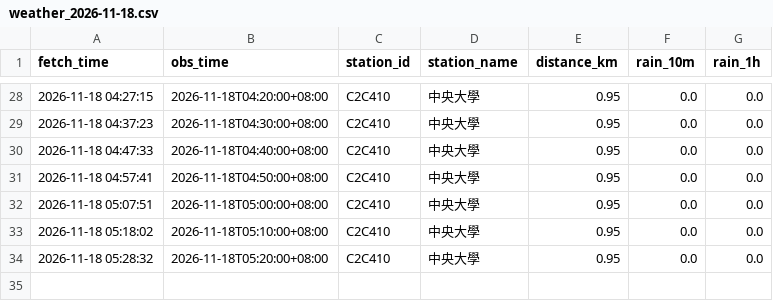
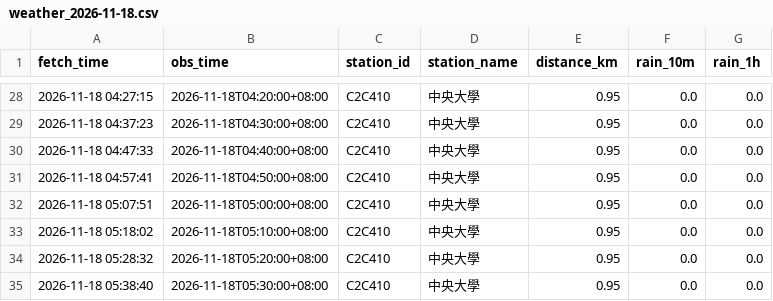
Before and after one commit to MingWei174/ncu-youbike, a CSV file: data/weather_2026-11-18.csv, drawn as a sheet; only a part is shown, gaps mark what is left out; the diff names each change by its address in the sheet, - before the commit and + after, or states it on an @@ line.

```diff
--- a/data/weather_2026-11-18.csv
+++ b/data/weather_2026-11-18.csv
+row 35: 2026-11-18 05:38:40 | 2026-11-18T05:30:00+08:00 | C2C410 | 中央大學 | 0.95 | 0.0 | 0.0
```
Also changed, not shown: 1 other file.
